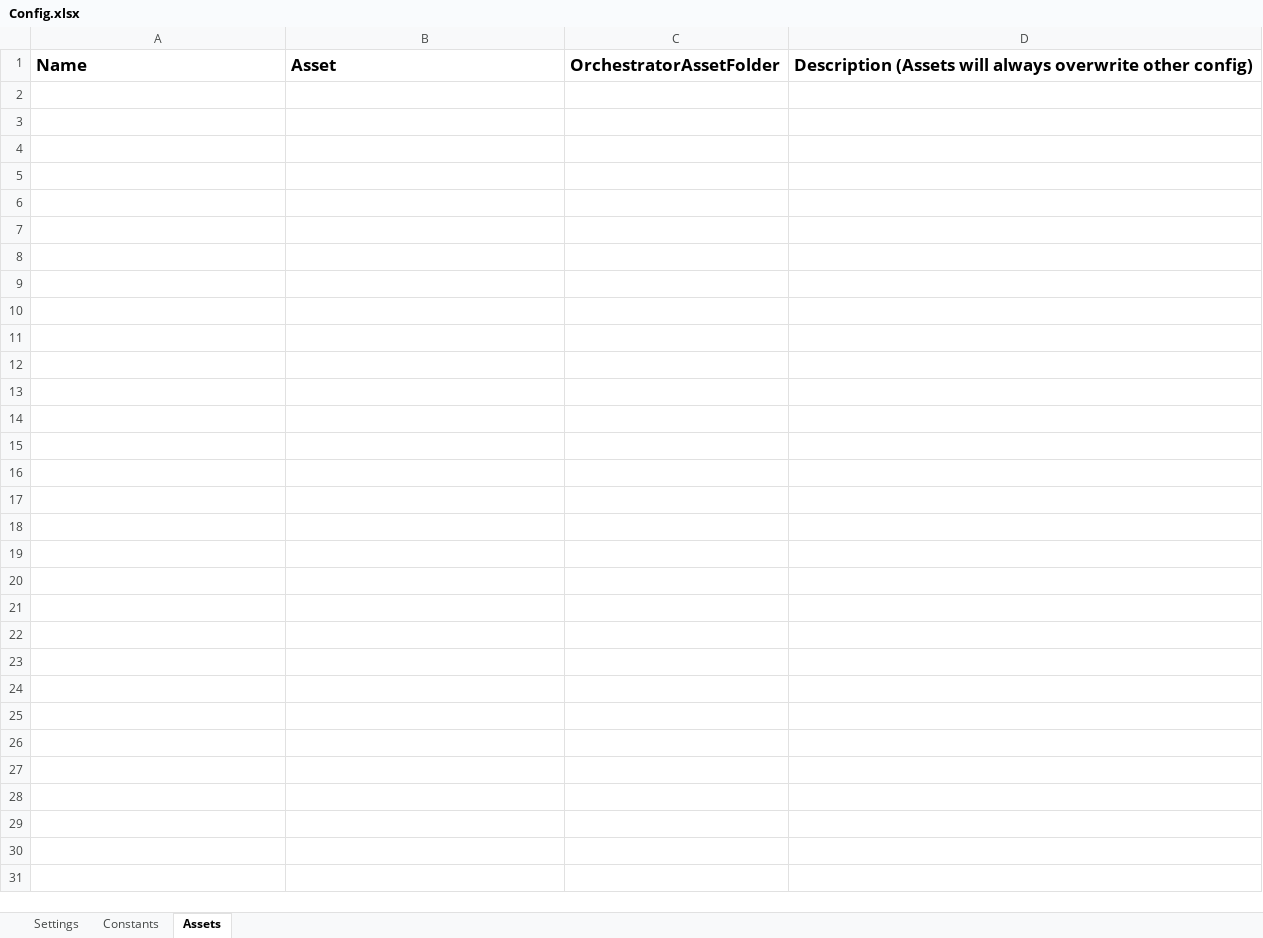
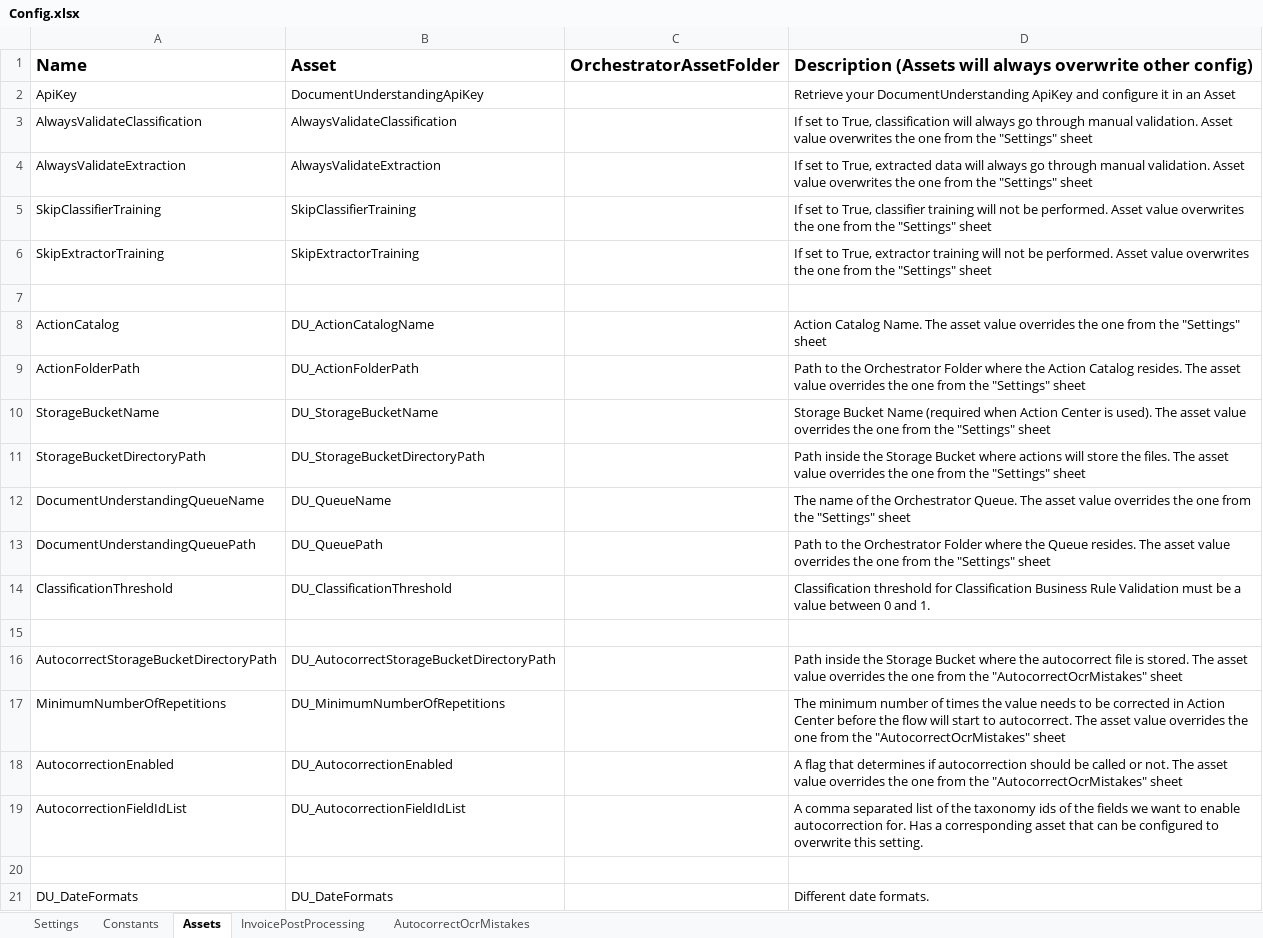
Before and after one commit to mo-automation-projects/UiPath, an Excel workbook: RegEx Document Processing Demo/Data/Config.xlsx, sheet Assets, drawn as a sheet; values as stored, in another font and other column widths than the file's, no borders; the diff names each change by its address in the sheet, - before the commit and + after, or states it on an @@ line.

Commit message:
Added Document Understanding extraction flow

```diff
--- a/RegEx Document Processing Demo/Data/Config.xlsx (sheet Assets)
+++ b/RegEx Document Processing Demo/Data/Config.xlsx (sheet Assets)
+sheet tab: InvoicePostProcessing
+sheet tab: AutocorrectOcrMistakes
+row 2: ApiKey | DocumentUnderstandingApiKey |  | Retrieve your DocumentUnderstanding ApiKey and configure it in an Asset
+row 3: AlwaysValidateClassification | AlwaysValidateClassification |  | If set to True, classification will always go through manual validation. Asset value overwrites the one from the "Settings" sheet
+row 4: AlwaysValidateExtraction | AlwaysValidateExtraction |  | If set to True, extracted data will always go through manual validation. Asset value overwrites the one from the "Settings" sheet
+row 5: SkipClassifierTraining | SkipClassifierTraining |  | If set to True, classifier training will not be performed. Asset value overwrites the one from the "Settings" sheet
+row 6: SkipExtractorTraining | SkipExtractorTraining |  | If set to True, extractor training will not be performed. Asset value overwrites the one from the "Settings" sheet
+row 7: (empty)
+row 8: ActionCatalog | DU_ActionCatalogName |  | Action Catalog Name. The asset value overrides the one from the "Settings" sheet
+row 9: ActionFolderPath | DU_ActionFolderPath |  | Path to the Orchestrator Folder where the Action Catalog resides. The asset value overrides the one from the "Settings" sheet
+row 10: StorageBucketName | DU_StorageBucketName |  | Storage Bucket Name (required when Action Center is used). The asset value overrides the one from the "Settings" sheet
+row 11: StorageBucketDirectoryPath | DU_StorageBucketDirectoryPath |  | Path inside the Storage Bucket where actions will store the files. The asset value overrides the one from the "Settings" sheet
+row 12: DocumentUnderstandingQueueName | DU_QueueName |  | The name of the Orchestrator Queue. The asset value overrides the one from the "Settings" sheet
+row 13: DocumentUnderstandingQueuePath | DU_QueuePath |  | Path to the Orchestrator Folder where the Queue resides. The asset value overrides the one from the "Settings" sheet
+row 14: ClassificationThreshold | DU_ClassificationThreshold |  | Classification threshold for Classification Business Rule Validation must be a value between 0 and 1.
+row 15: (empty)
+row 16: AutocorrectStorageBucketDirectoryPath | DU_AutocorrectStorageBucketDirectoryPath |  | Path inside the Storage Bucket where the autocorrect file is stored. The asset value overrides the one from the "AutocorrectOcrMistakes" sheet
+row 17: MinimumNumberOfRepetitions | DU_MinimumNumberOfRepetitions |  | The minimum number of times the value needs to be corrected in Action Center before the flow will start to autocorrect. The asset value overrides the one from the "AutocorrectOcrMistakes" sheet
+row 18: AutocorrectionEnabled | DU_AutocorrectionEnabled |  | A flag that determines if autocorrection should be called or not. The asset value overrides the one from the "AutocorrectOcrMistakes" sheet
+row 19: AutocorrectionFieldIdList | DU_AutocorrectionFieldIdList |  | A comma separated list of the taxonomy ids of the fields we want to enable autocorrection for. Has a corresponding asset that can be configured to overwrite this setting.
+row 20: (empty)
+row 21: DU_DateFormats | DU_DateFormats |  | Different date formats.
```
Also changed, not shown: sheet Constants, sheet Settings, 7 other files.
